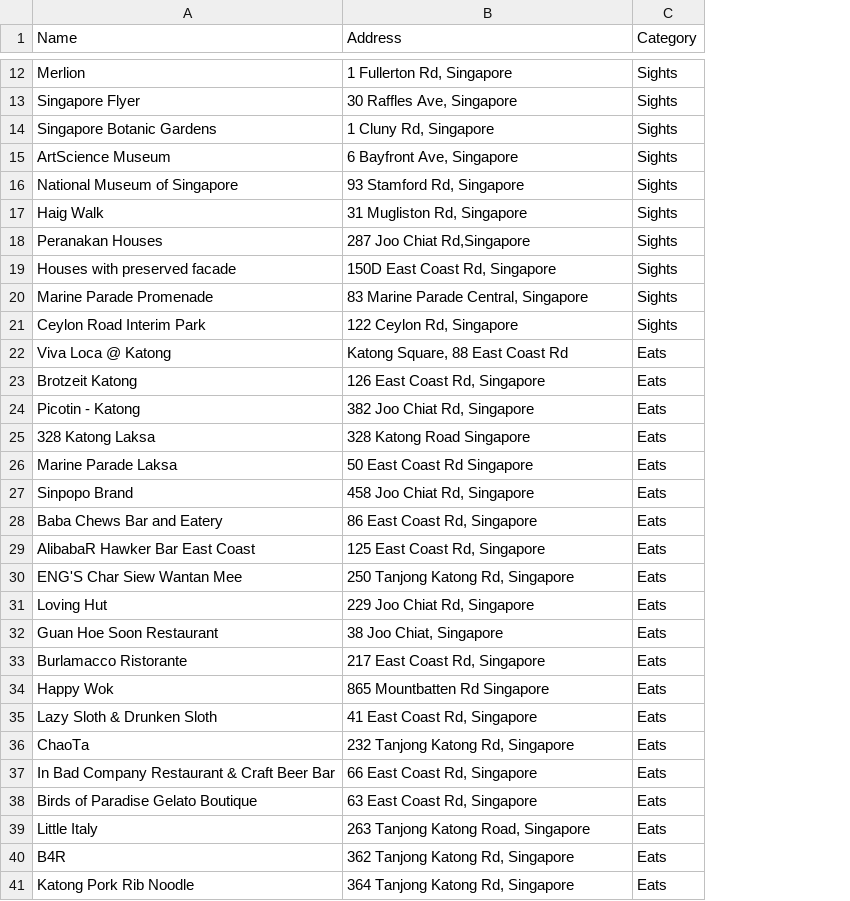
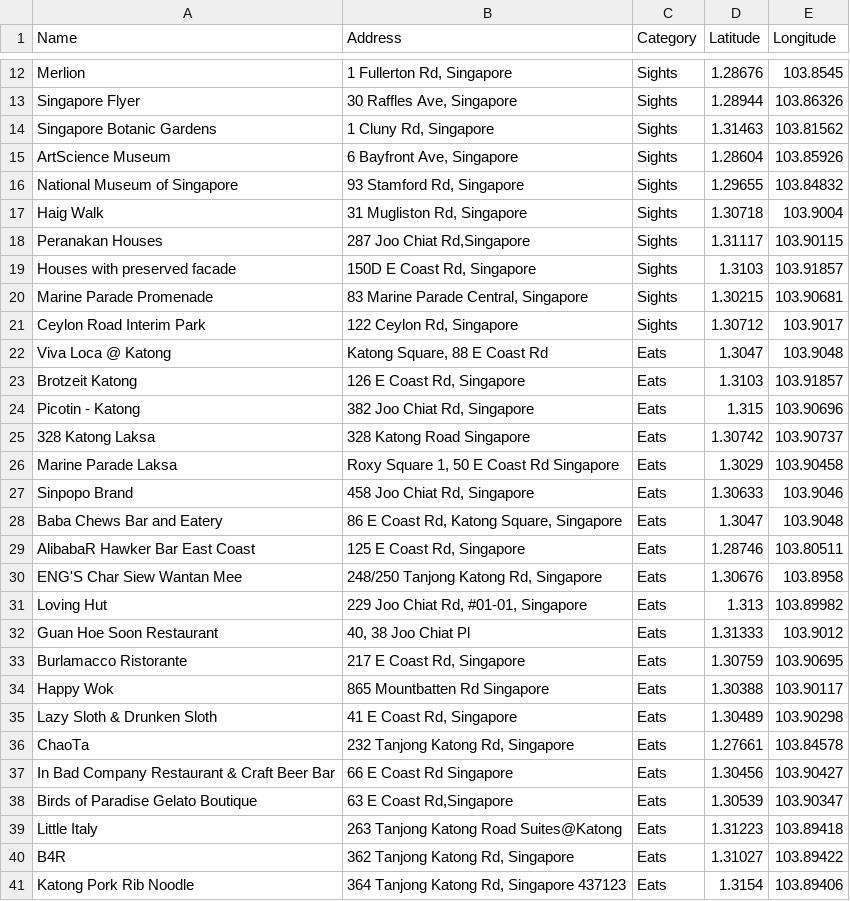
Before and after one commit to AnuSinghs/ridenow, a CSV file: db/seeds.csv, drawn as a sheet; only a part is shown, gaps mark what is left out; the diff covers the shown part only; the diff names each change by its address in the sheet, - before the commit and + after, or states it on an @@ line.

```diff
--- a/db/seeds.csv
+++ b/db/seeds.csv
+column D (Latitude), rows 12-41: 1.28676 | 1.28944 | 1.31463 | 1.28604 | 1.29655 | 1.30718 | 1.31117 | 1.3103 | 1.30215 | 1.30712 | 1.3047 | 1.3103 | 1.315 | 1.30742 | 1.3029 | 1.30633 | 1.3047 | 1.28746 | 1.30676 | 1.313 | 1.31333 | 1.30759 | 1.30388 | 1.30489 | 1.27661 | 1.30456 | 1.30539 | 1.31223 | 1.31027 | 1.3154
+column E (Longitude), rows 12-41: 103.8545 | 103.86326 | 103.81562 | 103.85926 | 103.84832 | 103.9004 | 103.90115 | 103.91857 | 103.90681 | 103.9017 | 103.9048 | 103.91857 | 103.90696 | 103.90737 | 103.90458 | 103.9046 | 103.9048 | 103.80511 | 103.8958 | 103.89982 | 103.9012 | 103.90695 | 103.90117 | 103.90298 | 103.84578 | 103.90427 | 103.90347 | 103.89418 | 103.89422 | 103.89406
-B19 (Address): 150D East Coast Rd, Singapore
+B19 (Address): 150D E Coast Rd, Singapore
-B22 (Address): Katong Square, 88 East Coast Rd
+B22 (Address): Katong Square, 88 E Coast Rd
-B23 (Address): 126 East Coast Rd, Singapore
+B23 (Address): 126 E Coast Rd, Singapore
-B26 (Address): 50 East Coast Rd Singapore
+B26 (Address): Roxy Square 1, 50 E Coast Rd Singapore
-B28 (Address): 86 East Coast Rd, Singapore
+B28 (Address): 86 E Coast Rd, Katong Square, Singapore
-B29 (Address): 125 East Coast Rd, Singapore
+B29 (Address): 125 E Coast Rd, Singapore
-B30 (Address): 250 Tanjong Katong Rd, Singapore
+B30 (Address): 248/250 Tanjong Katong Rd, Singapore
-B31 (Address): 229 Joo Chiat Rd, Singapore
+B31 (Address): 229 Joo Chiat Rd, #01-01, Singapore
-B32 (Address): 38 Joo Chiat, Singapore
+B32 (Address): 40, 38 Joo Chiat Pl
-B33 (Address): 217 East Coast Rd, Singapore
+B33 (Address): 217 E Coast Rd, Singapore
-B35 (Address): 41 East Coast Rd, Singapore
+B35 (Address): 41 E Coast Rd, Singapore
-B37 (Address): 66 East Coast Rd, Singapore
+B37 (Address): 66 E Coast Rd Singapore
-B38 (Address): 63 East Coast Rd, Singapore
+B38 (Address): 63 E Coast Rd,Singapore
-B39 (Address): 263 Tanjong Katong Road, Singapore
+B39 (Address): 263 Tanjong Katong Road Suites@Katong
-B41 (Address): 364 Tanjong Katong Rd, Singapore
+B41 (Address): 364 Tanjong Katong Rd, Singapore 437123
```
Also changed, not shown: 1 edited cell elsewhere in this file, 2 other files.
